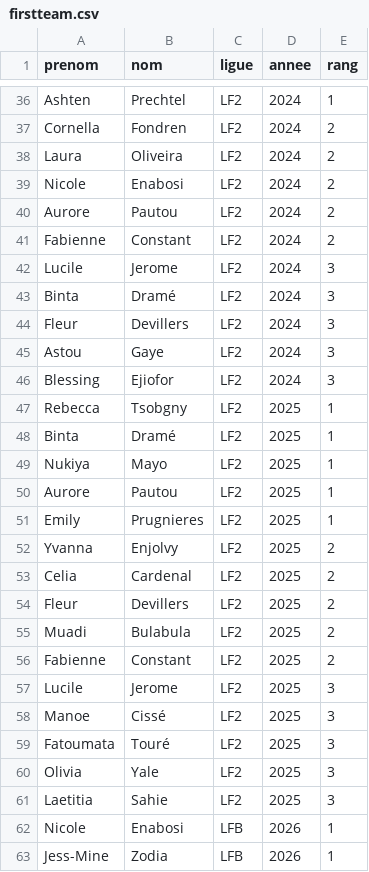
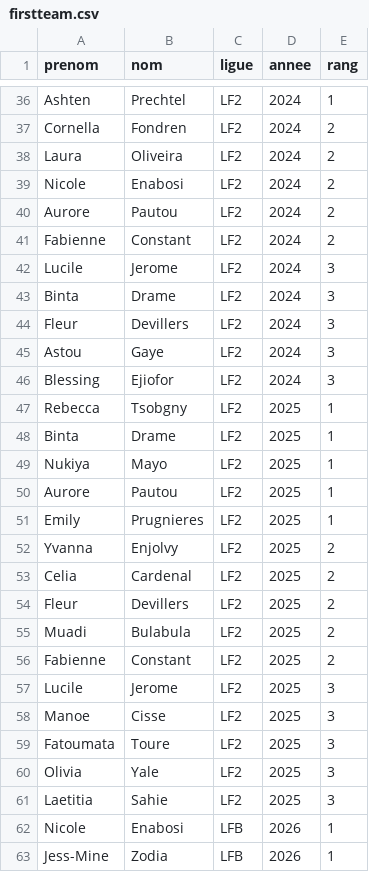
Before and after one commit to medericc/fantasysite, a CSV file: public/firstteam.csv, drawn as a sheet; only a part is shown, gaps mark what is left out.

```diff
--- a/public/firstteam.csv
+++ b/public/firstteam.csv
@@ -42,3 +42,3 @@ Fabienne,Constant,LF2,2024,2
 Lucile,Jerome,LF2,2024,3
-Binta,Dramé,LF2,2024,3
+Binta,Drame,LF2,2024,3
 Fleur,Devillers,LF2,2024,3
@@ -47,3 +47,3 @@ Blessing,Ejiofor,LF2,2024,3
 Rebecca,Tsobgny,LF2,2025,1
-Binta,Dramé,LF2,2025,1
+Binta,Drame,LF2,2025,1
 Nukiya,Mayo,LF2,2025,1
@@ -57,4 +57,4 @@ Fabienne,Constant,LF2,2025,2
 Lucile,Jerome,LF2,2025,3
-Manoe,Cissé,LF2,2025,3
-Fatoumata,Touré,LF2,2025,3
+Manoe,Cisse,LF2,2025,3
+Fatoumata,Toure,LF2,2025,3
 Olivia,Yale,LF2,2025,3
```
Also changed, not shown: public/allstars.csv.
